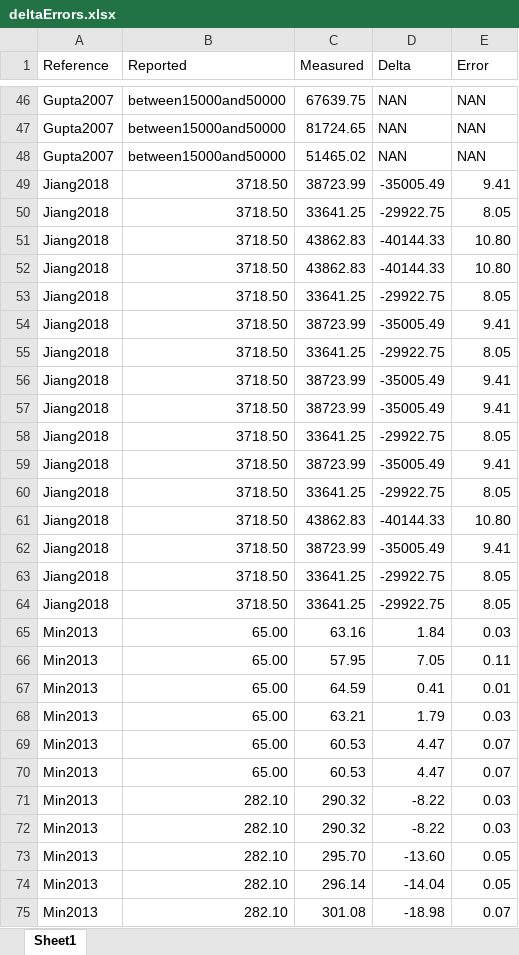
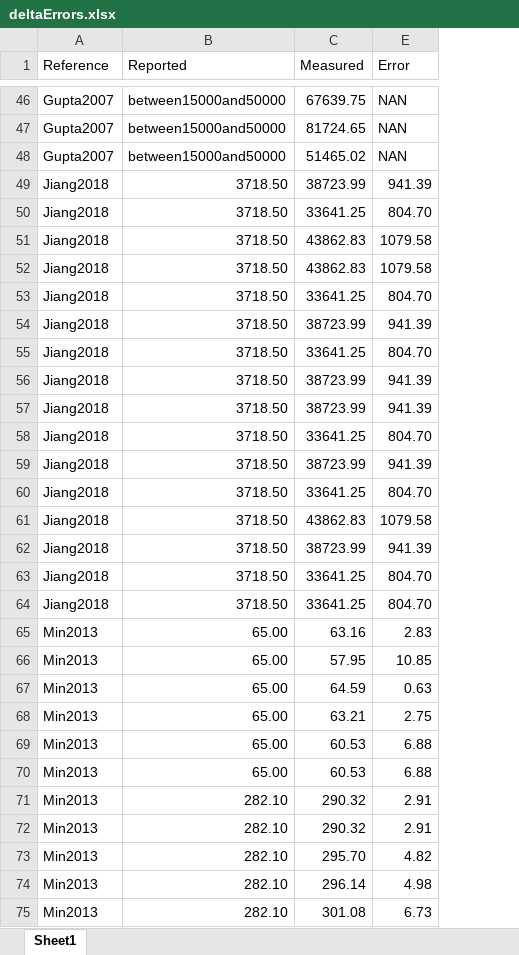
Before and after one commit to KiraSensei13/MNT_ITESM_Thesis, an Excel workbook: NFES_Review/_jupyterPlots/deltaErrors.xlsx, sheet Sheet1, drawn as a sheet; only a part is shown, gaps mark what is left out; values as stored, in another font and other column widths than the file's, no borders; the diff covers the shown part only; the diff names each change by its address in the sheet, - before the commit and + after, or states it on an @@ line.

Commit message:
plots with no axis breaks

```diff
--- a/NFES_Review/_jupyterPlots/deltaErrors.xlsx (sheet Sheet1)
+++ b/NFES_Review/_jupyterPlots/deltaErrors.xlsx (sheet Sheet1)
@@ column D (Delta) hidden, rows 46-75: NAN | NAN | NAN | -35005.49 | -29922.75 | -40144.33 | -40144.33 | -29922.75 | -35005.49 | -29922.75 | -35005.49 | -35005.49 | -29922.75 | -35005.49 | -29922.75 | -40144.33 | -35005.49 | -29922.75 | -29922.75 | 1.84 | 7.05 | 0.41 | 1.79 | 4.47 | 4.47 | -8.22 | -8.22 | -13.60 | -14.04 | -18.98 @@
-E49 (Error): 9.41
+E49 (Error): 941.39
-E50 (Error): 8.05
+E50 (Error): 804.70
-E51:E52 (Error): 10.80
+E51:E52 (Error): 1079.58
-E53 (Error): 8.05
+E53 (Error): 804.70
-E54 (Error): 9.41
+E54 (Error): 941.39
-E55 (Error): 8.05
+E55 (Error): 804.70
-E56:E57 (Error): 9.41
+E56:E57 (Error): 941.39
-E58 (Error): 8.05
+E58 (Error): 804.70
-E59 (Error): 9.41
+E59 (Error): 941.39
-E60 (Error): 8.05
+E60 (Error): 804.70
-E61 (Error): 10.80
+E61 (Error): 1079.58
-E62 (Error): 9.41
+E62 (Error): 941.39
-E63:E64 (Error): 8.05
+E63:E64 (Error): 804.70
-E65 (Error): 0.03
+E65 (Error): 2.83
-E66 (Error): 0.11
+E66 (Error): 10.85
-E67 (Error): 0.01
+E67 (Error): 0.63
-E68 (Error): 0.03
+E68 (Error): 2.75
-E69:E70 (Error): 0.07
+E69:E70 (Error): 6.88
-E71:E72 (Error): 0.03
+E71:E72 (Error): 2.91
-E73 (Error): 0.05
+E73 (Error): 4.82
-E74 (Error): 0.05
+E74 (Error): 4.98
-E75 (Error): 0.07
+E75 (Error): 6.73
```
Also changed, not shown: 68 edited cells elsewhere in this sheet, formulas that keep their value, 8 other files.
